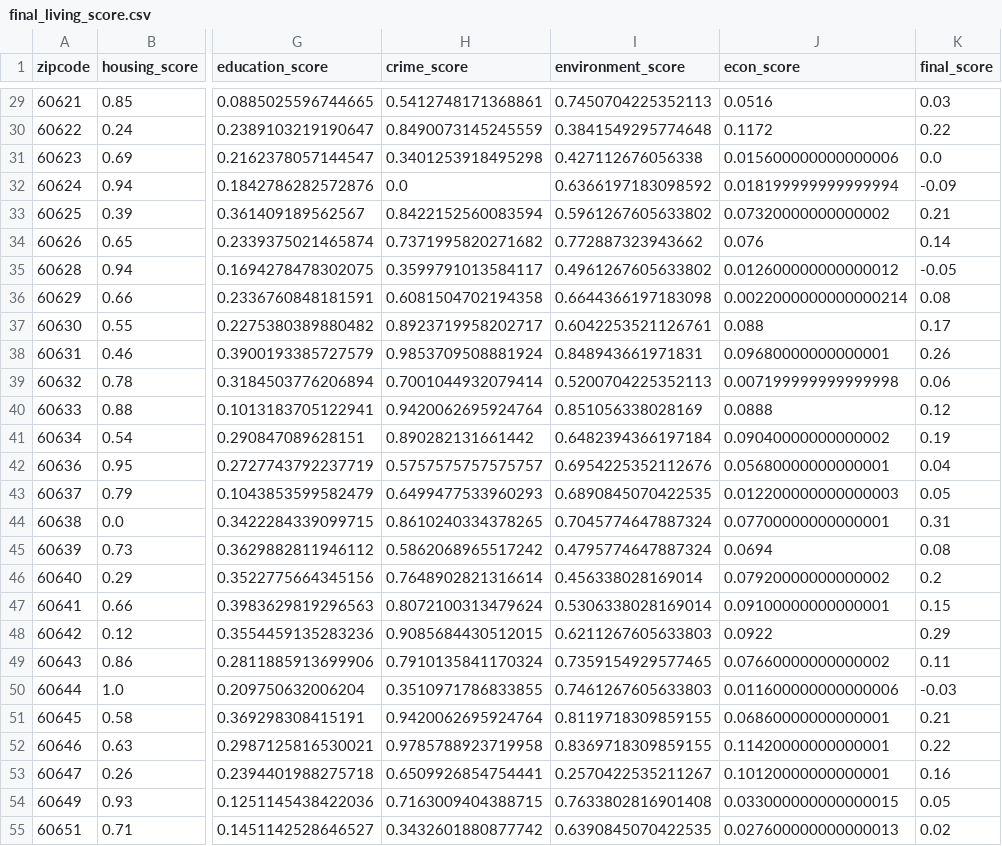
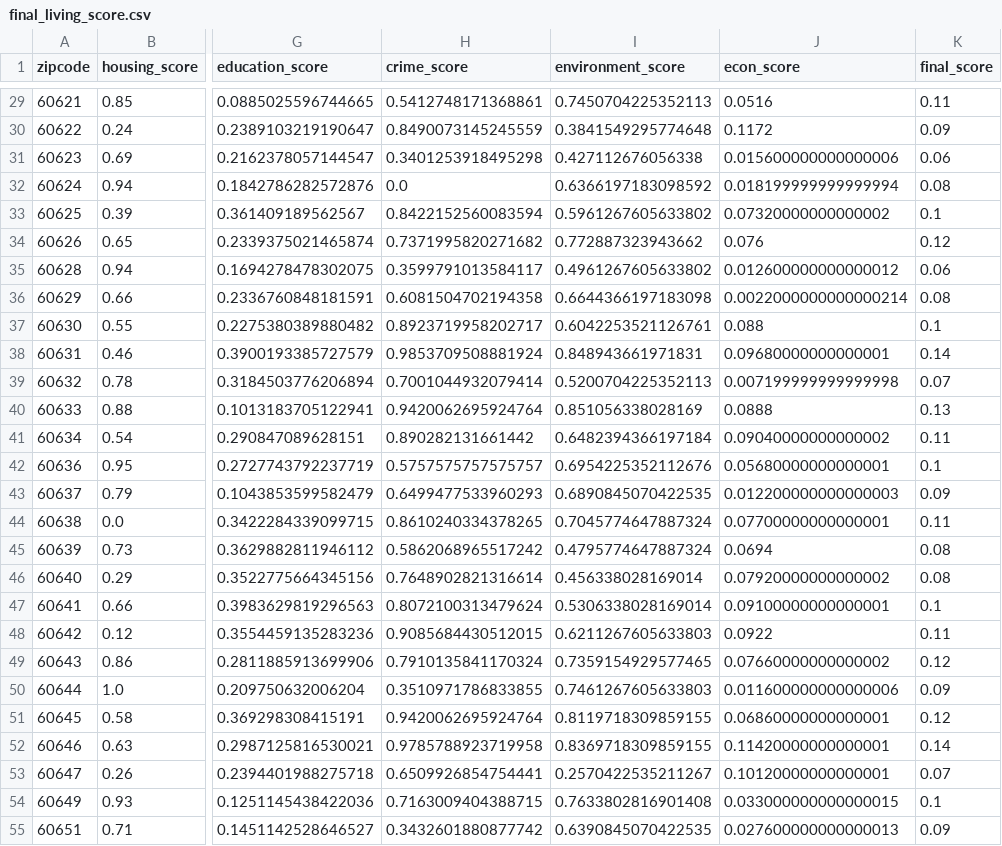
Before and after one commit to uchicago-2025-capp30122/30122-project-fantasticfour, a CSV file: ChicagoLivingScore/data/cleaned_data/final_living_score.csv, drawn as a sheet; only a part is shown, gaps mark what is left out; the diff covers the shown part only; the diff names each change by its address in the sheet, - before the commit and + after, or states it on an @@ line.

```diff
--- a/ChicagoLivingScore/data/cleaned_data/final_living_score.csv
+++ b/ChicagoLivingScore/data/cleaned_data/final_living_score.csv
-K29 (final_score): 0.03
+K29 (final_score): 0.11
-K30 (final_score): 0.22
+K30 (final_score): 0.09
-K31 (final_score): 0.0
+K31 (final_score): 0.06
-K32 (final_score): -0.09
+K32 (final_score): 0.08
-K33 (final_score): 0.21
+K33 (final_score): 0.1
-K34 (final_score): 0.14
+K34 (final_score): 0.12
-K35 (final_score): -0.05
+K35 (final_score): 0.06
-K37 (final_score): 0.17
+K37 (final_score): 0.1
-K38 (final_score): 0.26
+K38 (final_score): 0.14
-K39 (final_score): 0.06
+K39 (final_score): 0.07
-K40 (final_score): 0.12
+K40 (final_score): 0.13
-K41 (final_score): 0.19
+K41 (final_score): 0.11
-K42 (final_score): 0.04
+K42 (final_score): 0.1
-K43 (final_score): 0.05
+K43 (final_score): 0.09
-K44 (final_score): 0.31
+K44 (final_score): 0.11
-K46 (final_score): 0.2
+K46 (final_score): 0.08
-K47 (final_score): 0.15
+K47 (final_score): 0.1
-K48 (final_score): 0.29
+K48 (final_score): 0.11
-K49 (final_score): 0.11
+K49 (final_score): 0.12
-K50 (final_score): -0.03
+K50 (final_score): 0.09
-K51 (final_score): 0.21
+K51 (final_score): 0.12
-K52 (final_score): 0.22
+K52 (final_score): 0.14
-K53 (final_score): 0.16
+K53 (final_score): 0.07
-K54 (final_score): 0.05
+K54 (final_score): 0.1
-K55 (final_score): 0.02
+K55 (final_score): 0.09
```
Also changed, not shown: 41 edited cells elsewhere in this file, 2 other files.
